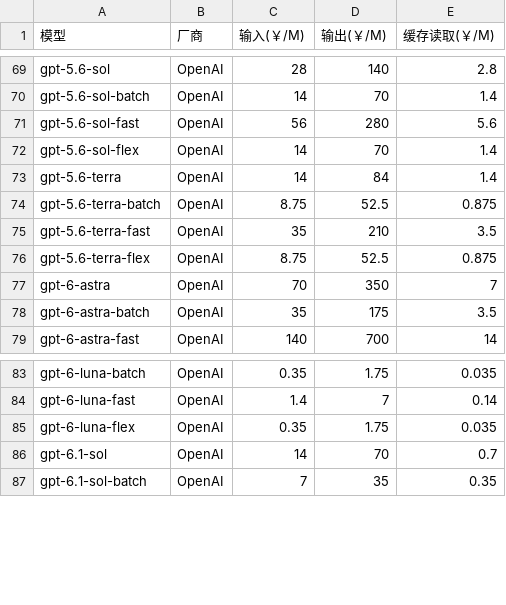
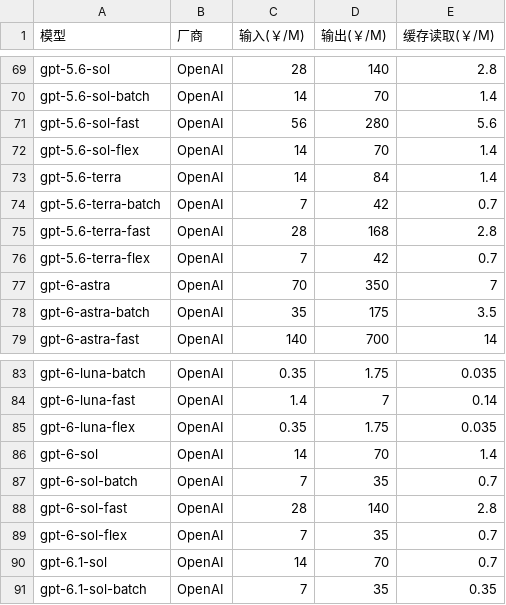
Before and after one commit to skkjkk/dsh-usage-dashboard, a CSV file: pricing/vibe-usage-model-pricing-extended.csv, drawn as a sheet; only a part is shown, gaps mark what is left out.

```diff
--- a/pricing/vibe-usage-model-pricing-extended.csv
+++ b/pricing/vibe-usage-model-pricing-extended.csv
@@ -73,5 +73,5 @@ gpt-5.6-sol-flex,OpenAI,14,70,1.4
 gpt-5.6-terra,OpenAI,14,84,1.4
-gpt-5.6-terra-batch,OpenAI,8.75,52.5,0.875
-gpt-5.6-terra-fast,OpenAI,35,210,3.5
-gpt-5.6-terra-flex,OpenAI,8.75,52.5,0.875
+gpt-5.6-terra-batch,OpenAI,7,42,0.7
+gpt-5.6-terra-fast,OpenAI,28,168,2.8
+gpt-5.6-terra-flex,OpenAI,7,42,0.7
 gpt-6-astra,OpenAI,70,350,7
@@ -85,2 +85,6 @@ gpt-6-luna-fast,OpenAI,1.4,7,0.14
 gpt-6-luna-flex,OpenAI,0.35,1.75,0.035
+gpt-6-sol,OpenAI,14,70,1.4
+gpt-6-sol-batch,OpenAI,7,35,0.7
+gpt-6-sol-fast,OpenAI,28,140,2.8
+gpt-6-sol-flex,OpenAI,7,35,0.7
 gpt-6.1-sol,OpenAI,14,70,0.7
```
Also changed, not shown: pricing/vibe-usage-model-pricing.csv, 8 other files.
